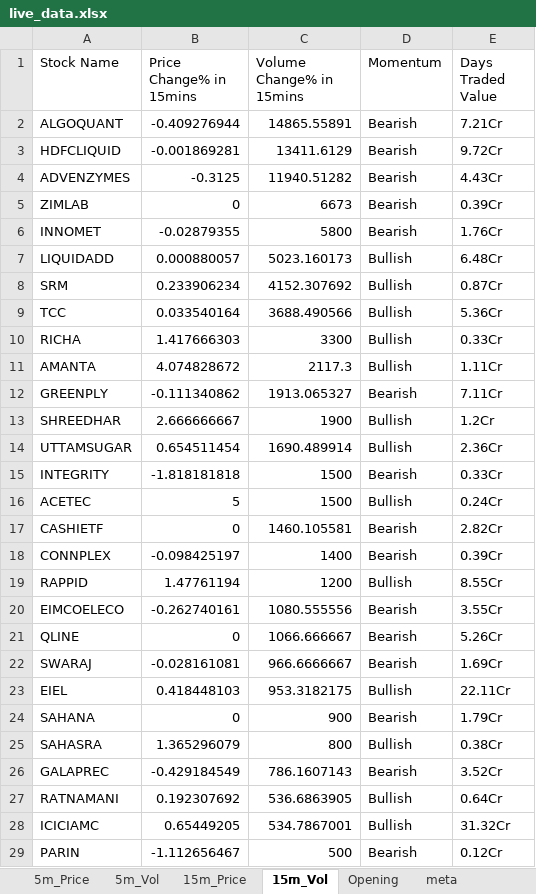
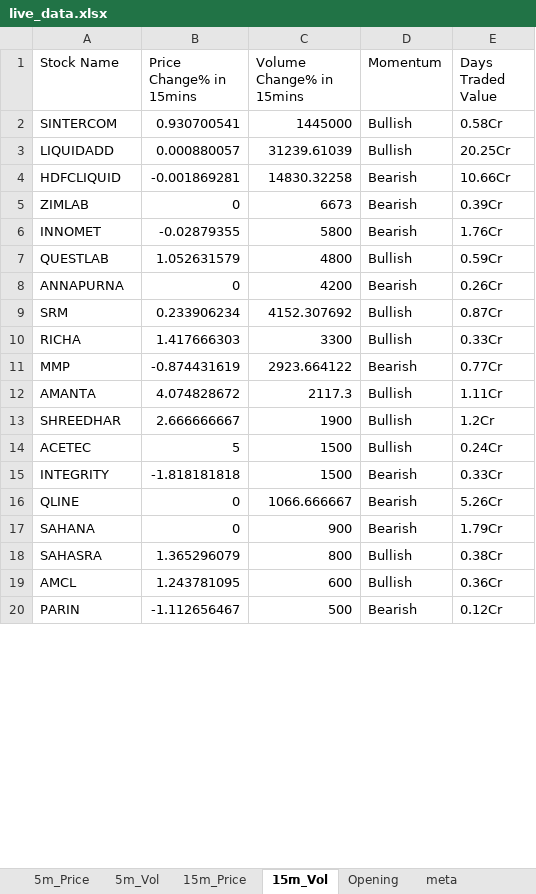
Before and after one commit to srbsharma92/priceAction2, an Excel workbook: data/live_data.xlsx, sheet 15m_Vol, drawn as a sheet; only a part is shown; values as stored, in another font and other column widths than the file's, no borders; removed rows and columns are numbered as before the commit, all else as after; the diff covers the shown part only; the diff names each change by its address in the sheet, - before the commit and + after, or states it on an @@ line.

```diff
--- a/data/live_data.xlsx (sheet 15m_Vol)
+++ b/data/live_data.xlsx (sheet 15m_Vol)
-row 2: ALGOQUANT | -0.409276944 | 14865.55891 | Bearish | 7.21Cr
+row 2: SINTERCOM | 0.930700541 | 1445000 | Bullish | 0.58Cr
+row 3: LIQUIDADD | 0.000880057 | 31239.61039 | Bullish | 20.25Cr
-C4 (Volume Change% in 15mins): 13411.6129
+C4 (Volume Change% in 15mins): 14830.32258
-E4 (Days Traded Value): 9.72Cr
+E4 (Days Traded Value): 10.66Cr
-row 4: ADVENZYMES | -0.3125 | 11940.51282 | Bearish | 4.43Cr
-row 7: LIQUIDADD | 0.000880057 | 5023.160173 | Bullish | 6.48Cr
+row 7: QUESTLAB | 1.052631579 | 4800 | Bullish | 0.59Cr
+row 8: ANNAPURNA | 0 | 4200 | Bearish | 0.26Cr
-row 9: TCC | 0.033540164 | 3688.490566 | Bullish | 5.36Cr
+row 11: MMP | -0.874431619 | 2923.664122 | Bearish | 0.77Cr
-row 12: GREENPLY | -0.111340862 | 1913.065327 | Bearish | 7.11Cr
-row 14: UTTAMSUGAR | 0.654511454 | 1690.489914 | Bullish | 2.36Cr
@@ row 16 moved to row 14: ACETEC @@
-row 17: CASHIETF | 0 | 1460.105581 | Bearish | 2.82Cr
-row 18: CONNPLEX | -0.098425197 | 1400 | Bearish | 0.39Cr
-row 19: RAPPID | 1.47761194 | 1200 | Bullish | 8.55Cr
-row 20: EIMCOELECO | -0.262740161 | 1080.555556 | Bearish | 3.55Cr
-row 22: SWARAJ | -0.028161081 | 966.6666667 | Bearish | 1.69Cr
-row 23: EIEL | 0.418448103 | 953.3182175 | Bullish | 22.11Cr
-row 26: GALAPREC | -0.429184549 | 786.1607143 | Bearish | 3.52Cr
-row 27: RATNAMANI | 0.192307692 | 536.6863905 | Bullish | 0.64Cr
-row 28: ICICIAMC | 0.65449205 | 534.7867001 | Bullish | 31.32Cr
+row 19: AMCL | 1.243781095 | 600 | Bullish | 0.36Cr
```
Also changed, not shown: 5 added rows and 8 removed rows elsewhere in this sheet, sheet 5m_Vol, sheet 15m_Price, sheet 5m_Price, sheet Opening, sheet meta.
